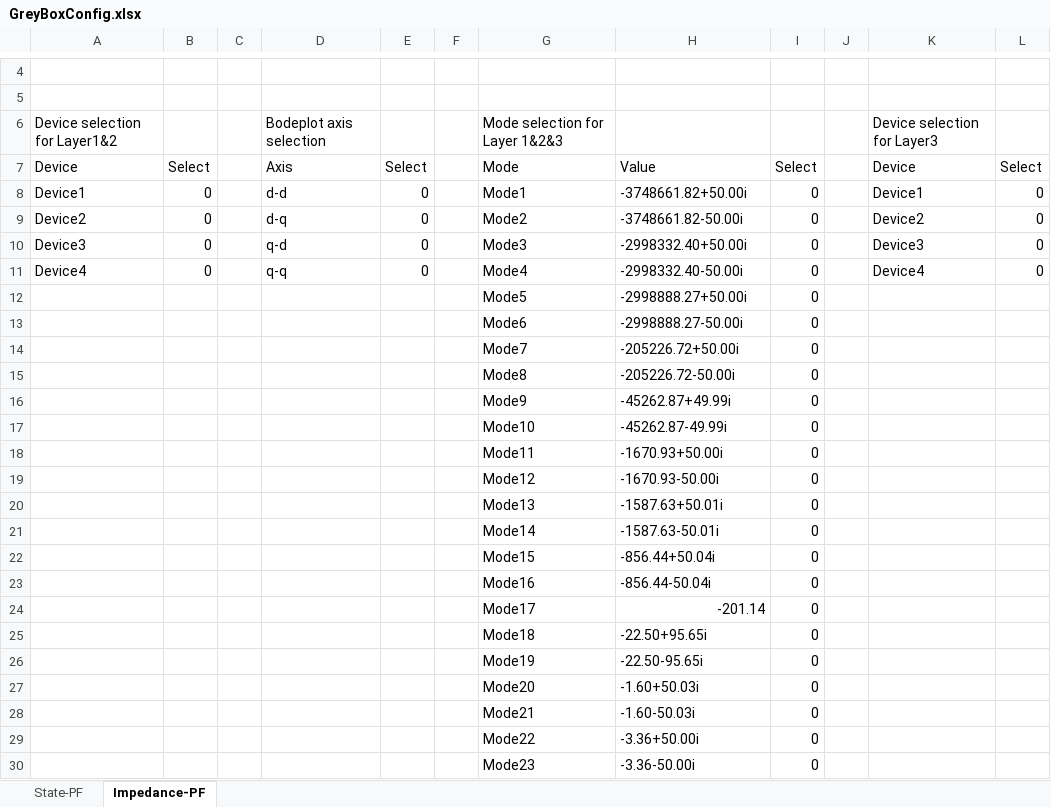
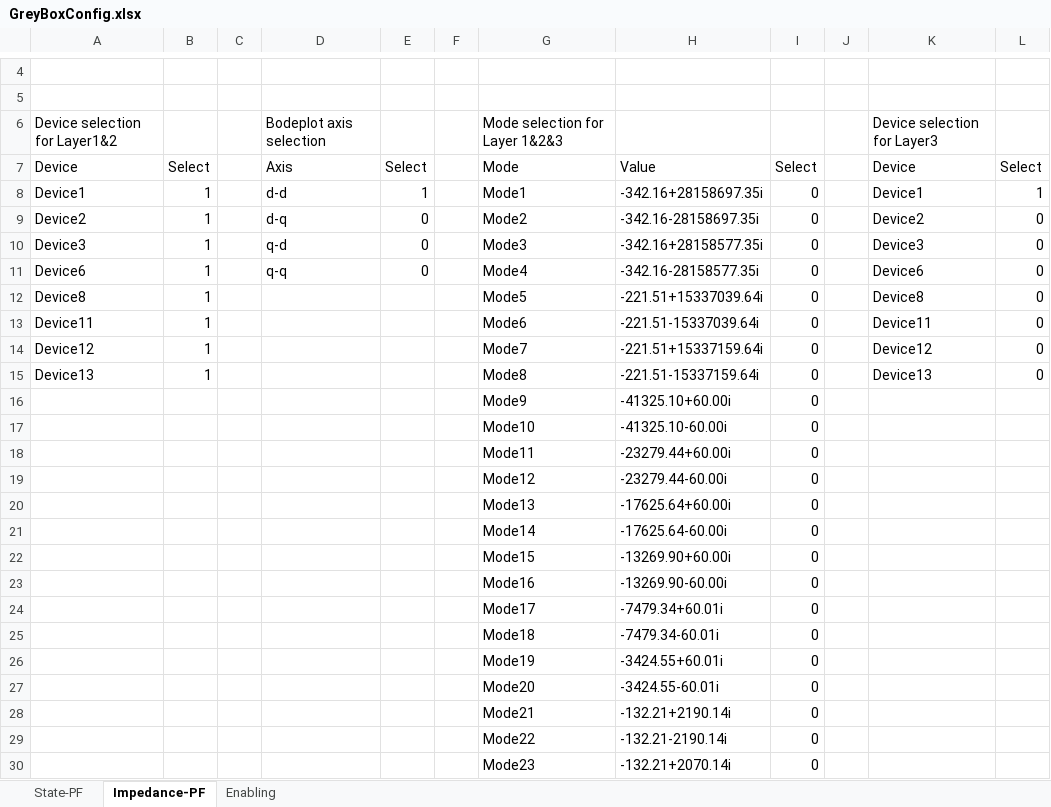
Before and after one commit to Future-Power-Networks/Simplus-Grid-Tool, an Excel workbook: GreyBoxConfig.xlsx, sheet Impedance-PF, drawn as a sheet; only a part is shown, gaps mark what is left out; values as stored, in another font and other column widths than the file's, no borders; removed rows and columns are numbered as before the commit, all else as after; the diff covers the shown part only; the diff names each change by its address in the sheet, - before the commit and + after, or states it on an @@ line.

```diff
--- a/GreyBoxConfig.xlsx (sheet Impedance-PF)
+++ b/GreyBoxConfig.xlsx (sheet Impedance-PF)
+sheet tab: Enabling
-B8:B11: 0
+B8:B11: 1
-E8: 0
+E8: 1
-H8: -3748661.82+50.00i
+H8: -342.16+28158697.35i
-L8: 0
+L8: 1
-H9: -3748661.82-50.00i
+H9: -342.16-28158697.35i
-H10: -2998332.40+50.00i
+H10: -342.16+28158577.35i
-A11: Device4
+A11: Device6
-H11: -2998332.40-50.00i
+H11: -342.16-28158577.35i
-K11: Device4
+K11: Device6
-row 12:  |  |  |  |  |  | Mode5 | -2998888.27+50.00i | 0
-row 13:  |  |  |  |  |  | Mode6 | -2998888.27-50.00i | 0
-row 14:  |  |  |  |  |  | Mode7 | -205226.72+50.00i | 0
-row 15:  |  |  |  |  |  | Mode8 | -205226.72-50.00i | 0
+row 12: Device8 | 1 |  |  |  |  | Mode5 | -221.51+15337039.64i | 0 |  | Device8 | 0
+row 13: Device11 | 1 |  |  |  |  | Mode6 | -221.51-15337039.64i | 0 |  | Device11 | 0
+row 14: Device12 | 1 |  |  |  |  | Mode7 | -221.51+15337159.64i | 0 |  | Device12 | 0
+row 15: Device13 | 1 |  |  |  |  | Mode8 | -221.51-15337159.64i | 0 |  | Device13 | 0
-H16: -45262.87+49.99i
+H16: -41325.10+60.00i
-H17: -45262.87-49.99i
+H17: -41325.10-60.00i
-H18: -1670.93+50.00i
+H18: -23279.44+60.00i
-H19: -1670.93-50.00i
+H19: -23279.44-60.00i
-H20: -1587.63+50.01i
+H20: -17625.64+60.00i
-H21: -1587.63-50.01i
+H21: -17625.64-60.00i
-H22: -856.44+50.04i
+H22: -13269.90+60.00i
-H23: -856.44-50.04i
+H23: -13269.90-60.00i
-H24: -201.14
+H24: -7479.34+60.01i
-H25: -22.50+95.65i
+H25: -7479.34-60.01i
-H26: -22.50-95.65i
+H26: -3424.55+60.01i
-H27: -1.60+50.03i
+H27: -3424.55-60.01i
-H28: -1.60-50.03i
+H28: -132.21+2190.14i
-H29: -3.36+50.00i
+H29: -132.21-2190.14i
-H30: -3.36-50.00i
+H30: -132.21+2070.14i
```
Also changed, not shown: 109 added rows and 12 edited cells elsewhere in this sheet, sheet State-PF, 11 other files.
